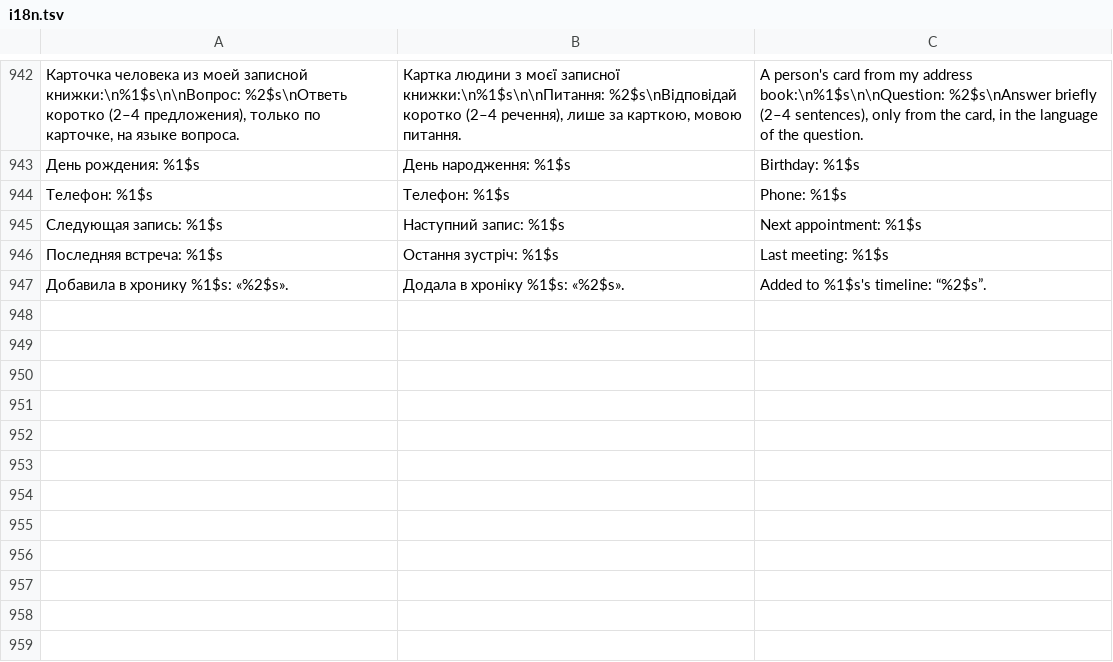
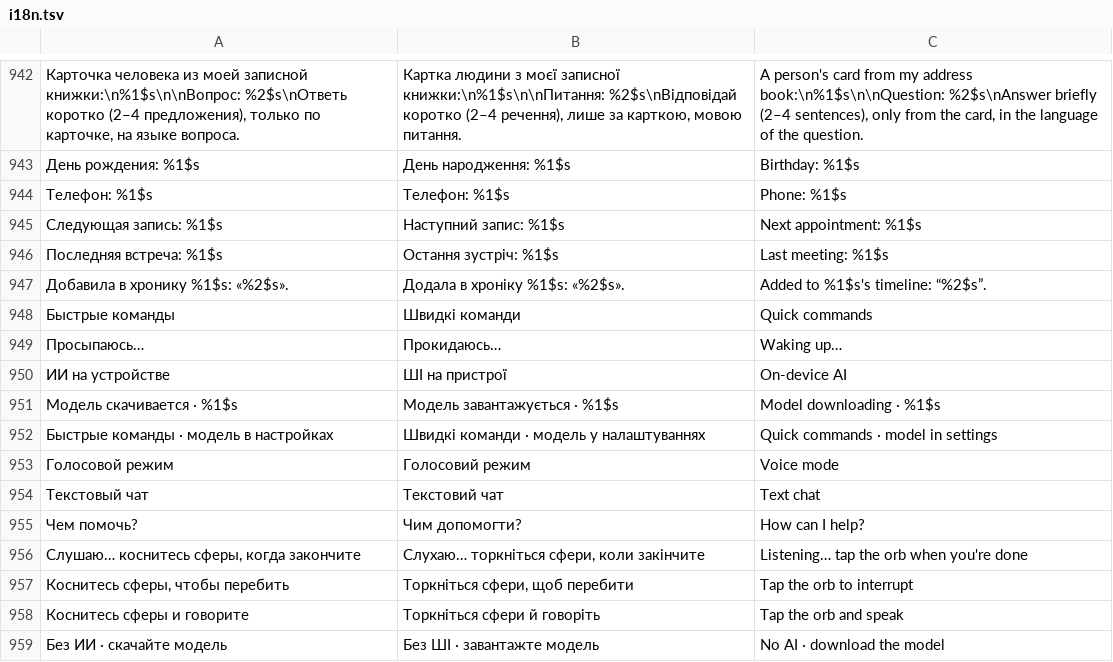
Before and after one commit to Rykovtt/Ttst, a TSV file: app/src/main/assets/i18n.tsv, drawn as a sheet; only a part is shown, gaps mark what is left out; the diff names each change by its address in the sheet, - before the commit and + after, or states it on an @@ line.

```diff
--- a/app/src/main/assets/i18n.tsv
+++ b/app/src/main/assets/i18n.tsv
+row 948: Быстрые команды | Швидкі команди | Quick commands
+row 949: Просыпаюсь… | Прокидаюсь… | Waking up…
+row 950: ИИ на устройстве | ШІ на пристрої | On-device AI
+row 951: Модель скачивается · %1$s | Модель завантажується · %1$s | Model downloading · %1$s
+row 952: Быстрые команды · модель в настройках | Швидкі команди · модель у налаштуваннях | Quick commands · model in settings
+row 953: Голосовой режим | Голосовий режим | Voice mode
+row 954: Текстовый чат | Текстовий чат | Text chat
+row 955: Чем помочь? | Чим допомогти? | How can I help?
+row 956: Слушаю… коснитесь сферы, когда закончите | Слухаю… торкніться сфери, коли закінчите | Listening… tap the orb when you're done
+row 957: Коснитесь сферы, чтобы перебить | Торкніться сфери, щоб перебити | Tap the orb to interrupt
+row 958: Коснитесь сферы и говорите | Торкніться сфери й говоріть | Tap the orb and speak
+row 959: Без ИИ · скачайте модель | Без ШІ · завантажте модель | No AI · download the model
```
Also changed, not shown: 20 other files.
